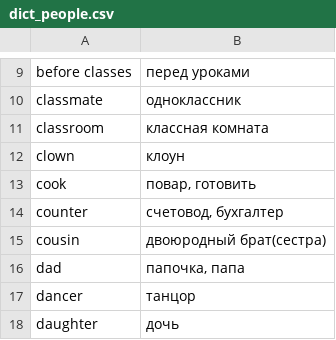
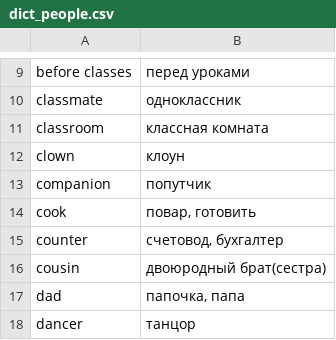
Before and after one commit to onionik33/python, a CSV file: dict/dict_people.csv, drawn as a sheet; only a part is shown, gaps mark what is left out; the shorter side is filled out with more unchanged rows.

```diff
--- a/dict/dict_people.csv
+++ b/dict/dict_people.csv
@@ -12,2 +12,3 @@ classroom;классная комната
 clown;клоун
+companion;попутчик
 cook;повар, готовить
```
Also changed, not shown: dict/balance.csv, dict/dict_adjective.csv, 10 other files.
